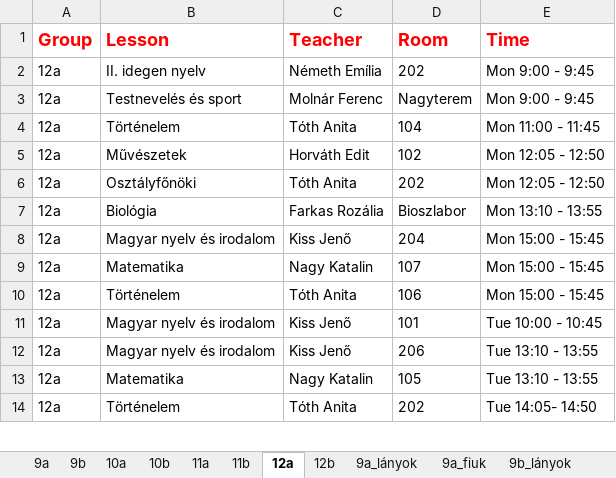
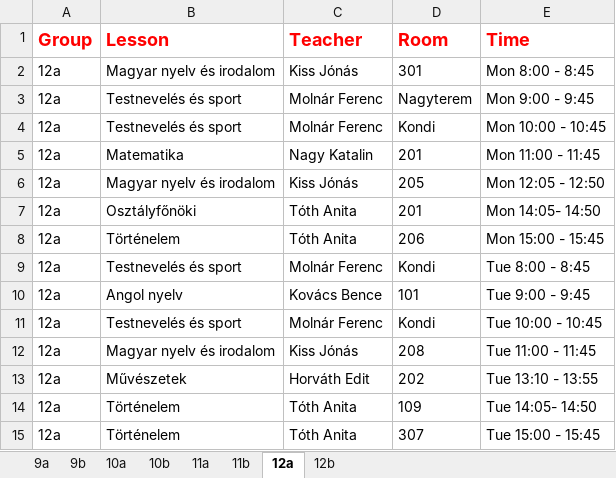
Before and after one commit to eszter1999/onlab-schedule, an Excel workbook: classes.xlsx, sheet 12a, drawn as a sheet; only a part is shown; values as stored, in another font and other column widths than the file's, no borders; removed rows and columns are numbered as before the commit, all else as after; the diff covers the shown part only; the diff names each change by its address in the sheet, - before the commit and + after, or states it on an @@ line.

```diff
--- a/classes.xlsx (sheet 12a)
+++ b/classes.xlsx (sheet 12a)
-sheet tab: 9a_lányok
-sheet tab: 9a_fiuk
-sheet tab: 9b_lányok
-B2 (Lesson): II. idegen nyelv
+B2 (Lesson): Magyar nyelv és irodalom
-C2 (Teacher): Németh Emília
+C2 (Teacher): Kiss Jónás
-D2 (Room): 202
+D2 (Room): 301
-E2 (Time): Mon 9:00 - 9:45
+E2 (Time): Mon 8:00 - 8:45
+row 4: 12a | Testnevelés és sport | Molnár Ferenc | Kondi | Mon 10:00 - 10:45
-B5 (Lesson): Történelem
+B5 (Lesson): Matematika
-C5 (Teacher): Tóth Anita
+C5 (Teacher): Nagy Katalin
-D5 (Room): 104
+D5 (Room): 201
-B6 (Lesson): Művészetek
+B6 (Lesson): Magyar nyelv és irodalom
-C6 (Teacher): Horváth Edit
+C6 (Teacher): Kiss Jónás
-D6 (Room): 102
+D6 (Room): 205
-D7 (Room): 202
+D7 (Room): 201
-E7 (Time): Mon 12:05 - 12:50
+E7 (Time): Mon 14:05- 14:50
-row 7: 12a | Biológia | Farkas Rozália | Bioszlabor | Mon 13:10 - 13:55
-row 8: 12a | Magyar nyelv és irodalom | Kiss Jenő | 204 | Mon 15:00 - 15:45
-row 9: 12a | Matematika | Nagy Katalin | 107 | Mon 15:00 - 15:45
-D8 (Room): 106
+D8 (Room): 206
+row 9: 12a | Testnevelés és sport | Molnár Ferenc | Kondi | Tue 8:00 - 8:45
-B10 (Lesson): Magyar nyelv és irodalom
+B10 (Lesson): Angol nyelv
-C10 (Teacher): Kiss Jenő
+C10 (Teacher): Kovács Bence
-E10 (Time): Tue 10:00 - 10:45
+E10 (Time): Tue 9:00 - 9:45
+row 11: 12a | Testnevelés és sport | Molnár Ferenc | Kondi | Tue 10:00 - 10:45
-C12 (Teacher): Kiss Jenő
+C12 (Teacher): Kiss Jónás
-D12 (Room): 206
+D12 (Room): 208
-E12 (Time): Tue 13:10 - 13:55
+E12 (Time): Tue 11:00 - 11:45
-B13 (Lesson): Matematika
+B13 (Lesson): Művészetek
-C13 (Teacher): Nagy Katalin
+C13 (Teacher): Horváth Edit
-D13 (Room): 105
+D13 (Room): 202
-D14 (Room): 202
+D14 (Room): 109
+row 15: 12a | Történelem | Tóth Anita | 307 | Tue 15:00 - 15:45
```
Also changed, not shown: 5 added rows, 6 removed rows and 41 edited cells elsewhere in this sheet, sheet 11b, sheet 11a, sheet 10b, sheet 9b, sheet 12b, sheet 9a, 1 more sheet, other sheet tabs, 18 other files.
